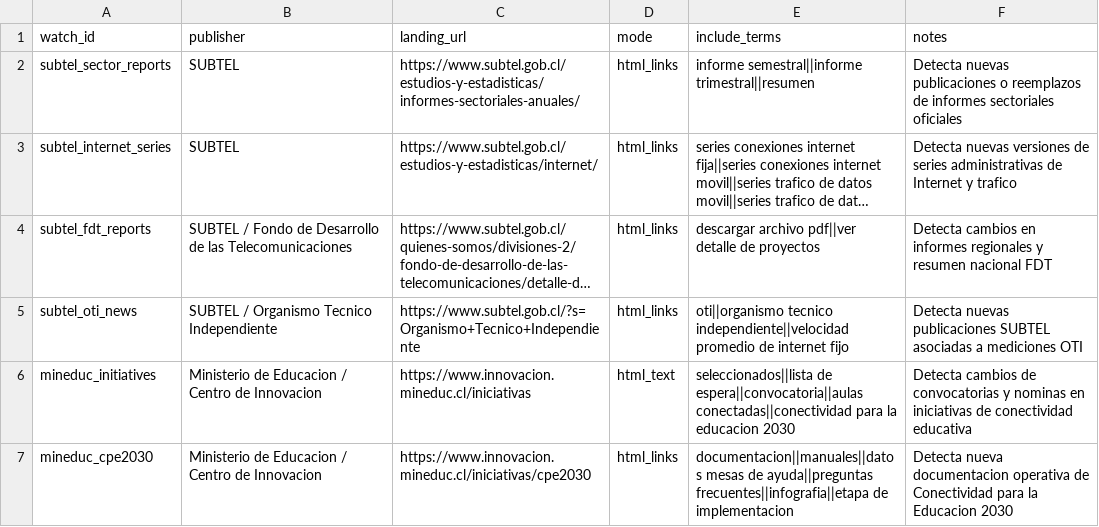
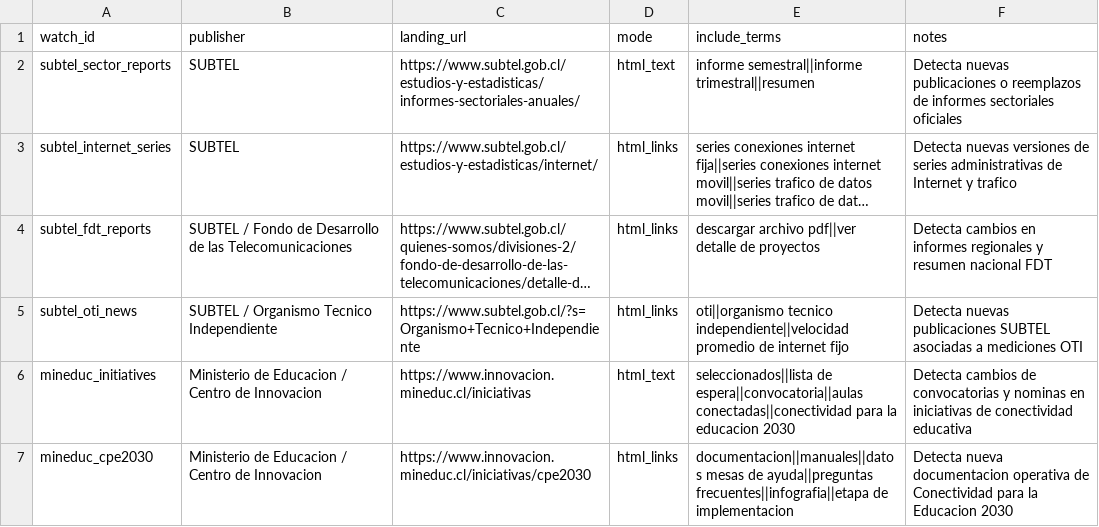
Before and after one commit to selguetagodoy/Chile-Digital-Inclusion, a CSV file: config/source_watch.csv, drawn as a sheet; long unchanged cells end in …; the diff names each change by its address in the sheet, - before the commit and + after, or states it on an @@ line.

Commit message:
Fix source watch baseline and safe publication
Use visible-text fingerprints for SUBTEL sector reports and safely rebase/retry source-watch state publication when main advances concurrently.

```diff
--- a/config/source_watch.csv
+++ b/config/source_watch.csv
-D2 (mode): html_links
+D2 (mode): html_text
```
Also changed, not shown: 1 other file.
